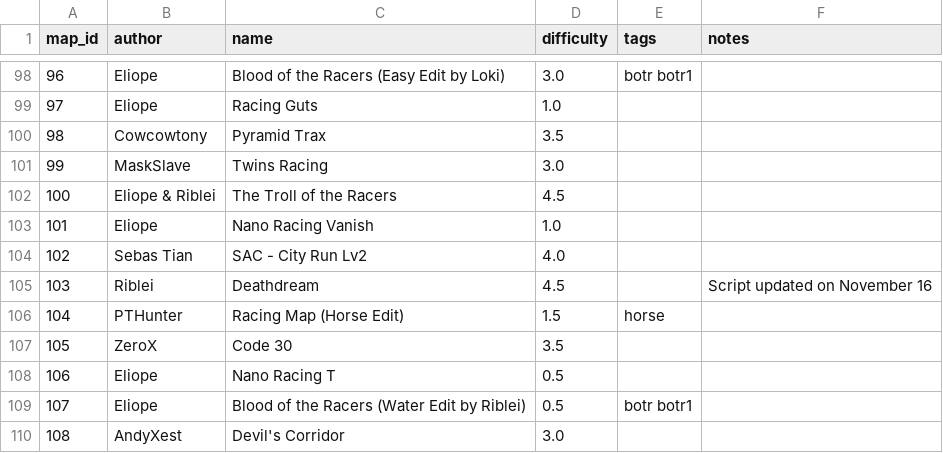
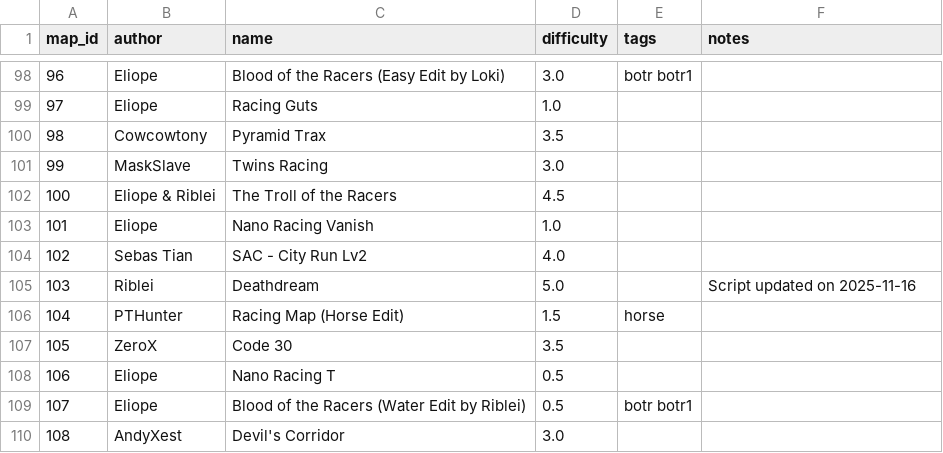
Before and after one commit to vv4t/Aottg2-Racing-Maps, a CSV file: maps.csv, drawn as a sheet; only a part is shown, gaps mark what is left out.

Commit message:
Update maps.csv

```diff
--- a/maps.csv
+++ b/maps.csv
@@ -104,3 +104,3 @@ map_id|author|name|difficulty|tags|notes
 102|Sebas Tian|SAC - City Run Lv2|4.0||
-103|Riblei|Deathdream|4.5||Script updated on November 16
+103|Riblei|Deathdream|5.0||Script updated on 2025-11-16
 104|PTHunter|Racing Map (Horse Edit)|1.5|horse|
```
